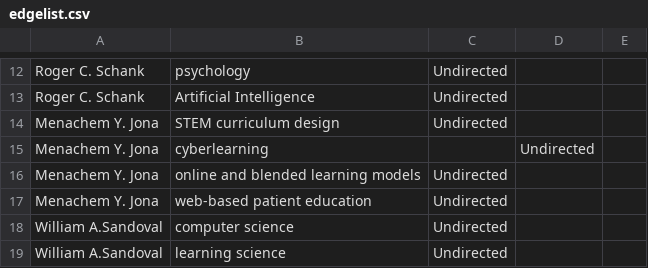
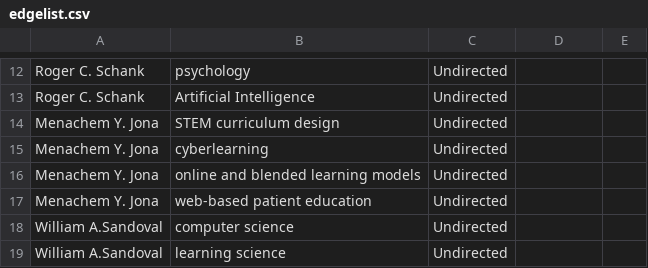
Before and after one commit to JingjingBNU/The-Learning-Sciences, a CSV file: data/edgelist.csv, drawn as a sheet; only a part is shown, gaps mark what is left out.

Commit message:
Update edgelist.csv

```diff
--- a/data/edgelist.csv
+++ b/data/edgelist.csv
@@ -14,3 +14,3 @@ Roger C. Schank,Artificial Intelligence,Undirected
 Menachem Y. Jona,STEM curriculum design,Undirected
-Menachem Y. Jona,cyberlearning,,Undirected
+Menachem Y. Jona,cyberlearning,Undirected
 Menachem Y. Jona,online and blended learning models,Undirected
```
